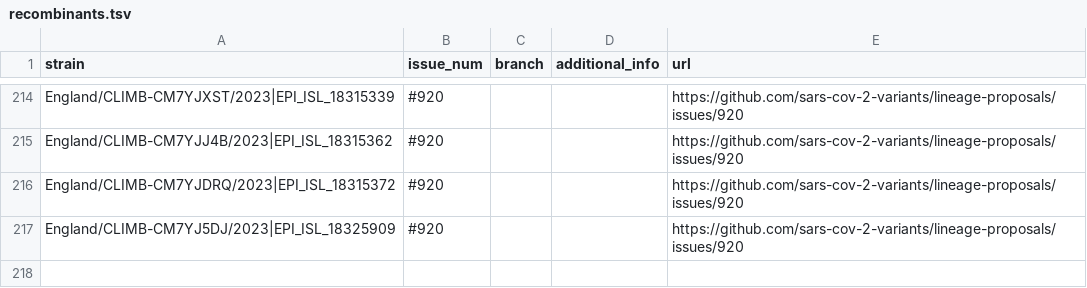
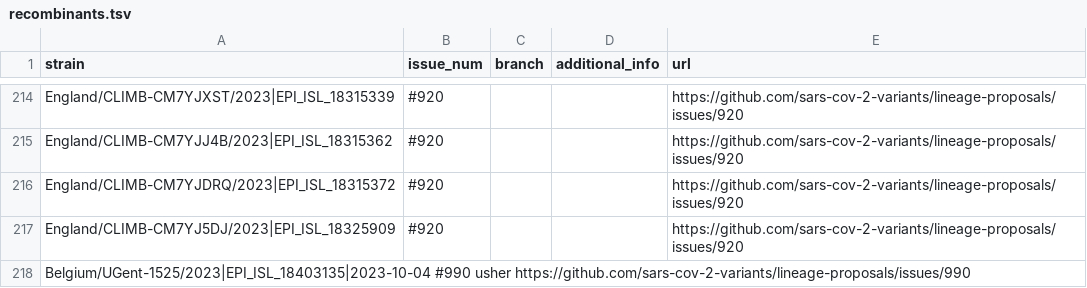
Before and after one commit to sars-cov-2-variants/lineage-proposals, a TSV file: recombinants.tsv, drawn as a sheet; only a part is shown, gaps mark what is left out; the diff names each change by its address in the sheet, - before the commit and + after, or states it on an @@ line.

Commit message:
Update recombinants.tsv

```diff
--- a/recombinants.tsv
+++ b/recombinants.tsv
+row 218: Belgium/UGent-1525/2023|EPI_ISL_18403135|2023-10-04 #990 usher https://github.com/sars-cov-2-variants/lineage-proposals/issues/990
```
